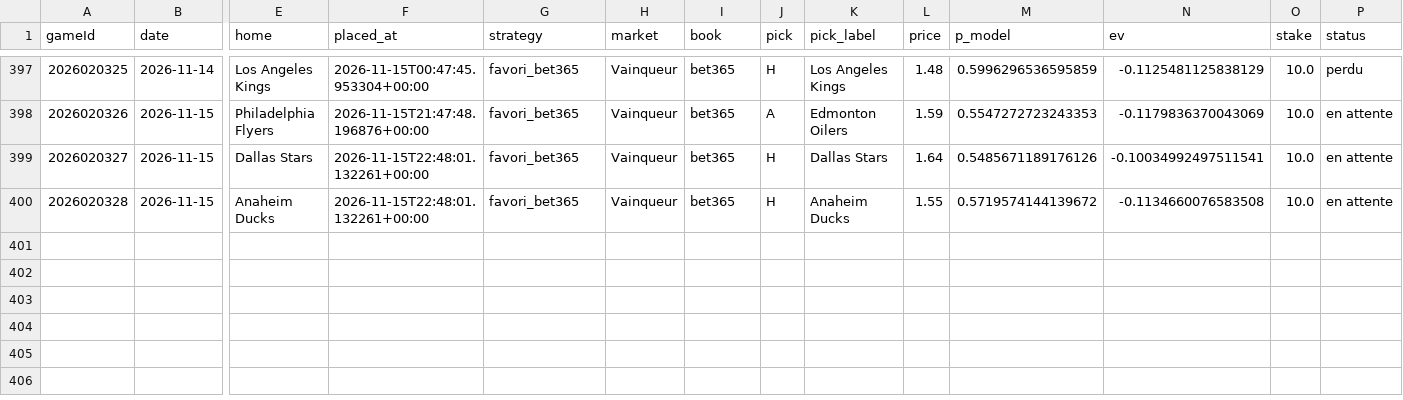
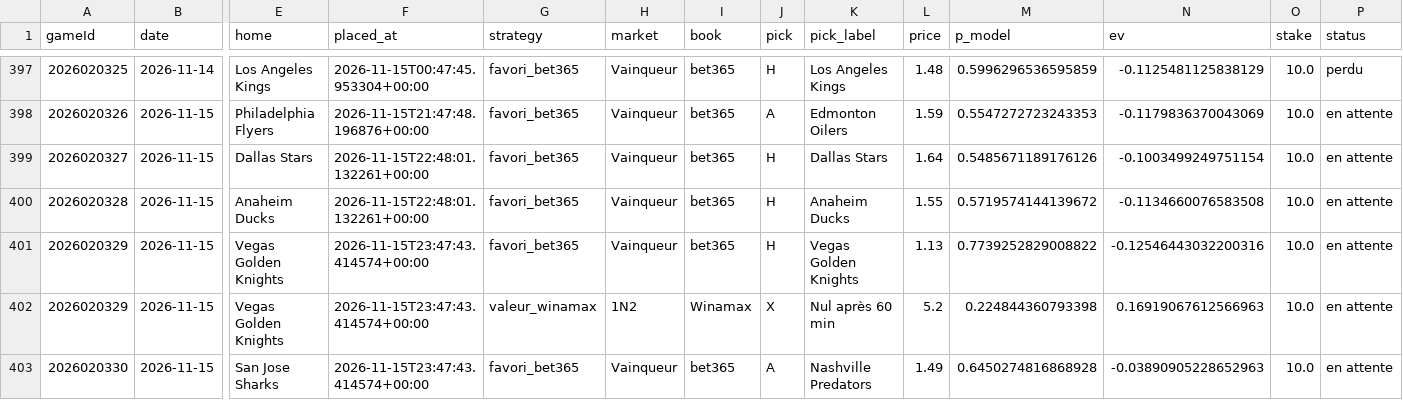
Before and after one commit to CR0ZER/NHL-Predictor, a CSV file: data/paper_bets.csv, drawn as a sheet; only a part is shown, gaps mark what is left out; rows hold the shown columns only; the diff names each change by its address in the sheet, - before the commit and + after, or states it on an @@ line.

```diff
--- a/data/paper_bets.csv
+++ b/data/paper_bets.csv
-N399 (ev): -0.10034992497511541
+N399 (ev): -0.1003499249751154
+row 401: 2026020329 | 2026-11-15 | Vegas Golden Knights | 2026-11-15T23:47:43.414574+00:00 | favori_bet365 | Vainqueur | bet365 | H | Vegas Golden Knights | 1.13 | 0.7739252829008822 | -0.12546443032200316 | 10.0 | en attente
+row 402: 2026020329 | 2026-11-15 | Vegas Golden Knights | 2026-11-15T23:47:43.414574+00:00 | valeur_winamax | 1N2 | Winamax | X | Nul après 60 min | 5.2 | 0.224844360793398 | 0.16919067612566963 | 10.0 | en attente
+row 403: 2026020330 | 2026-11-15 | San Jose Sharks | 2026-11-15T23:47:43.414574+00:00 | favori_bet365 | Vainqueur | bet365 | A | Nashville Predators | 1.49 | 0.6450274816868928 | -0.03890905228652963 | 10.0 | en attente
```
Also changed, not shown: data/predictions.csv, 2 other files.
